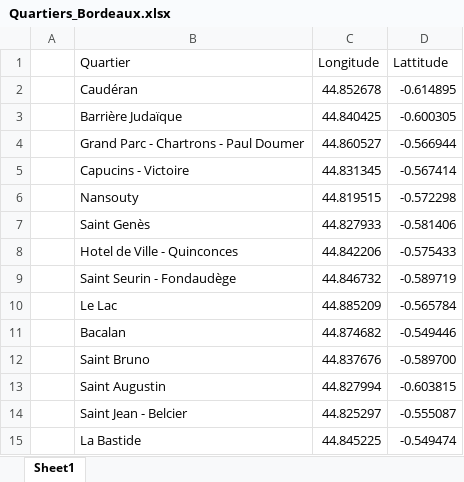
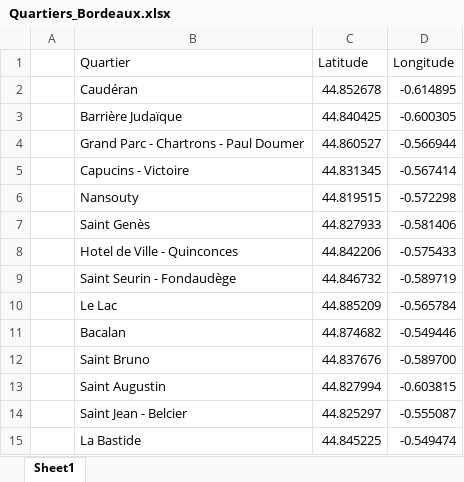
Before and after one commit to Gascon-data/Coursera_Capstone, an Excel workbook: Quartiers_Bordeaux.xlsx, sheet Sheet1, drawn as a sheet; values as stored, in another font and other column widths than the file's, no borders; the diff names each change by its address in the sheet, - before the commit and + after, or states it on an @@ line.

Commit message:
update Bordeaux neighborhood database

```diff
--- a/Quartiers_Bordeaux.xlsx (sheet Sheet1)
+++ b/Quartiers_Bordeaux.xlsx (sheet Sheet1)
-C1: Longitude
+C1: Latitude
-D1: Lattitude
+D1: Longitude
```
